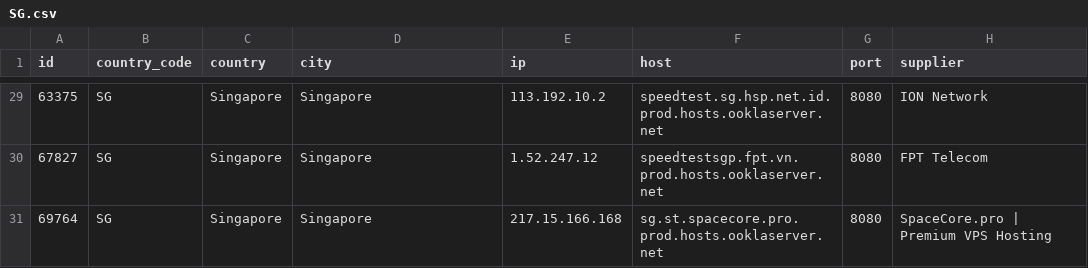
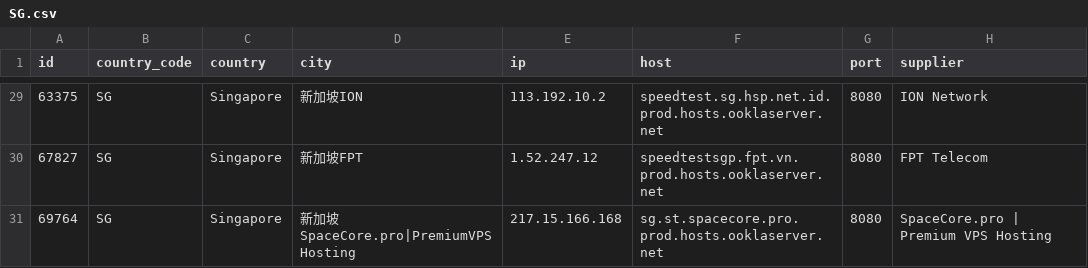
Before and after one commit to spiritLHLS/speedtest.net-CN-ID, a CSV file: SG.csv, drawn as a sheet; only a part is shown, gaps mark what is left out; the diff covers the shown part only.

```diff
--- a/SG.csv
+++ b/SG.csv
@@ -29,3 +29,3 @@ id,country_code,country,city,ip,host,port,supplier
-63375,SG,Singapore,Singapore,113.192.10.2,speedtest.sg.hsp.net.id.prod.hosts.ooklaserver.net,8080,ION Network
-67827,SG,Singapore,Singapore,1.52.247.12,speedtestsgp.fpt.vn.prod.hosts.ooklaserver.net,8080,FPT Telecom
-69764,SG,Singapore,Singapore,217.15.166.168,sg.st.spacecore.pro.prod.hosts.ooklaserver.net,8080,SpaceCore.pro | Premium VPS Hosting
+63375,SG,Singapore,新加坡ION,113.192.10.2,speedtest.sg.hsp.net.id.prod.hosts.ooklaserver.net,8080,ION Network
+67827,SG,Singapore,新加坡FPT,1.52.247.12,speedtestsgp.fpt.vn.prod.hosts.ooklaserver.net,8080,FPT Telecom
+69764,SG,Singapore,新加坡SpaceCore.pro|PremiumVPSHosting,217.15.166.168,sg.st.spacecore.pro.prod.hosts.ooklaserver.net,8080,SpaceCore.pro | Premium VPS Hosting
```
Also changed, not shown: 27 edited cells elsewhere in this file, ls_sg_hk_jp.csv, 5 other files.
